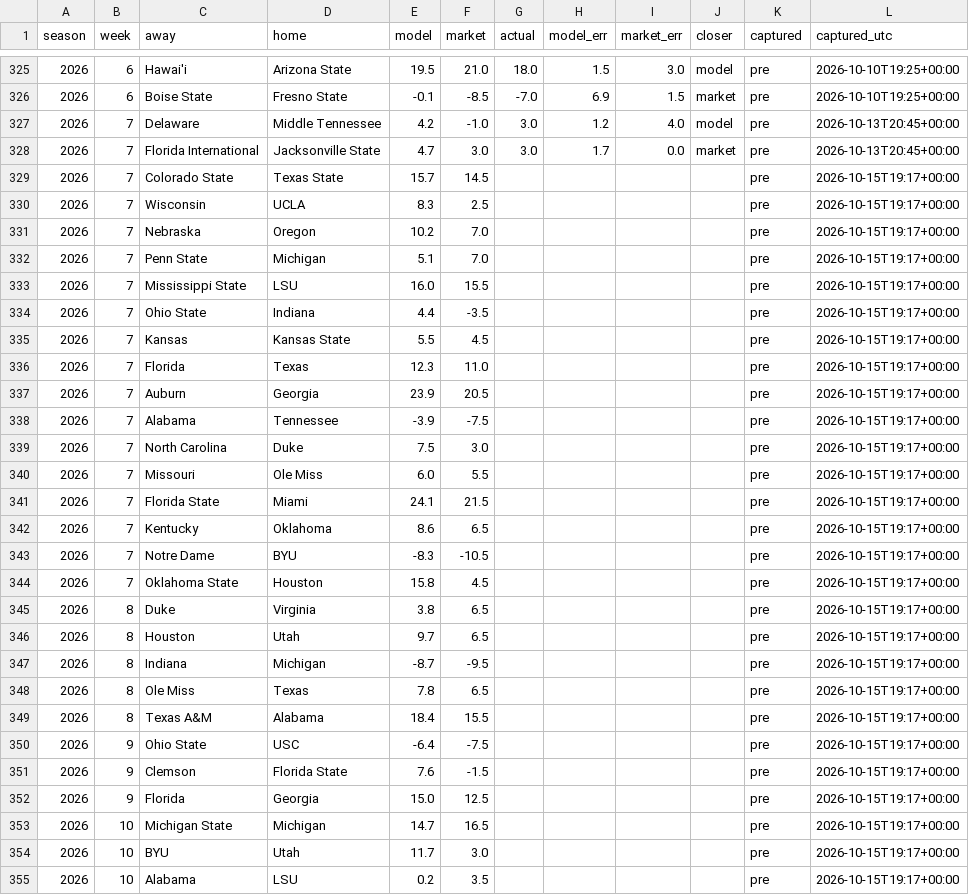
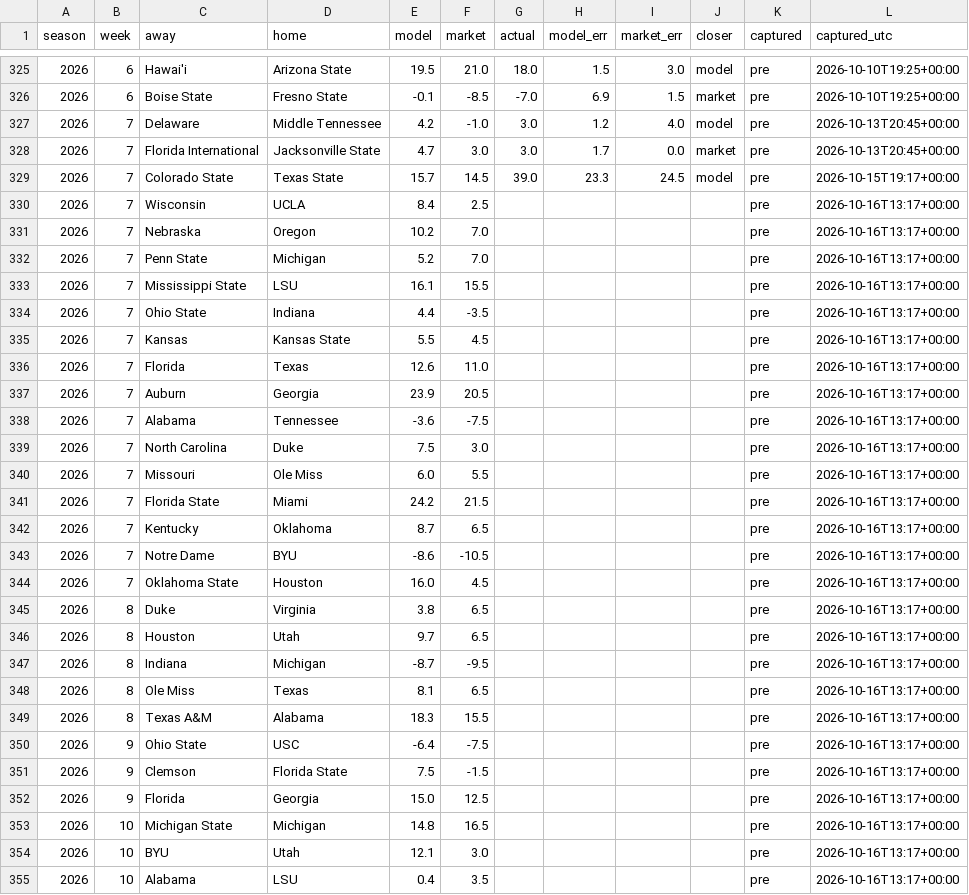
Before and after one commit to fourty2se7en/cfb-card, a CSV file: docs/ledger.csv, drawn as a sheet; only a part is shown, gaps mark what is left out; the diff covers the shown part only.

```diff
--- a/docs/ledger.csv
+++ b/docs/ledger.csv
@@ -328,28 +328,28 @@ season,week,away,home,model,market,actual,model_err,market_err,closer,captured,c
 2026,7,Florida International,Jacksonville State,4.7,3.0,3.0,1.7,0.0,market,pre,2026-10-13T20:45+00:00
-2026,7,Colorado State,Texas State,15.7,14.5,,,,,pre,2026-10-15T19:17+00:00
-2026,7,Wisconsin,UCLA,8.3,2.5,,,,,pre,2026-10-15T19:17+00:00
-2026,7,Nebraska,Oregon,10.2,7.0,,,,,pre,2026-10-15T19:17+00:00
-2026,7,Penn State,Michigan,5.1,7.0,,,,,pre,2026-10-15T19:17+00:00
-2026,7,Mississippi State,LSU,16.0,15.5,,,,,pre,2026-10-15T19:17+00:00
-2026,7,Ohio State,Indiana,4.4,-3.5,,,,,pre,2026-10-15T19:17+00:00
-2026,7,Kansas,Kansas State,5.5,4.5,,,,,pre,2026-10-15T19:17+00:00
-2026,7,Florida,Texas,12.3,11.0,,,,,pre,2026-10-15T19:17+00:00
-2026,7,Auburn,Georgia,23.9,20.5,,,,,pre,2026-10-15T19:17+00:00
-2026,7,Alabama,Tennessee,-3.9,-7.5,,,,,pre,2026-10-15T19:17+00:00
-2026,7,North Carolina,Duke,7.5,3.0,,,,,pre,2026-10-15T19:17+00:00
-2026,7,Missouri,Ole Miss,6.0,5.5,,,,,pre,2026-10-15T19:17+00:00
-2026,7,Florida State,Miami,24.1,21.5,,,,,pre,2026-10-15T19:17+00:00
-2026,7,Kentucky,Oklahoma,8.6,6.5,,,,,pre,2026-10-15T19:17+00:00
-2026,7,Notre Dame,BYU,-8.3,-10.5,,,,,pre,2026-10-15T19:17+00:00
-2026,7,Oklahoma State,Houston,15.8,4.5,,,,,pre,2026-10-15T19:17+00:00
-2026,8,Duke,Virginia,3.8,6.5,,,,,pre,2026-10-15T19:17+00:00
-2026,8,Houston,Utah,9.7,6.5,,,,,pre,2026-10-15T19:17+00:00
-2026,8,Indiana,Michigan,-8.7,-9.5,,,,,pre,2026-10-15T19:17+00:00
-2026,8,Ole Miss,Texas,7.8,6.5,,,,,pre,2026-10-15T19:17+00:00
-2026,8,Texas A&M,Alabama,18.4,15.5,,,,,pre,2026-10-15T19:17+00:00
-2026,9,Ohio State,USC,-6.4,-7.5,,,,,pre,2026-10-15T19:17+00:00
-2026,9,Clemson,Florida State,7.6,-1.5,,,,,pre,2026-10-15T19:17+00:00
-2026,9,Florida,Georgia,15.0,12.5,,,,,pre,2026-10-15T19:17+00:00
-2026,10,Michigan State,Michigan,14.7,16.5,,,,,pre,2026-10-15T19:17+00:00
-2026,10,BYU,Utah,11.7,3.0,,,,,pre,2026-10-15T19:17+00:00
-2026,10,Alabama,LSU,0.2,3.5,,,,,pre,2026-10-15T19:17+00:00
+2026,7,Colorado State,Texas State,15.7,14.5,39.0,23.3,24.5,model,pre,2026-10-15T19:17+00:00
+2026,7,Wisconsin,UCLA,8.4,2.5,,,,,pre,2026-10-16T13:17+00:00
+2026,7,Nebraska,Oregon,10.2,7.0,,,,,pre,2026-10-16T13:17+00:00
+2026,7,Penn State,Michigan,5.2,7.0,,,,,pre,2026-10-16T13:17+00:00
+2026,7,Mississippi State,LSU,16.1,15.5,,,,,pre,2026-10-16T13:17+00:00
+2026,7,Ohio State,Indiana,4.4,-3.5,,,,,pre,2026-10-16T13:17+00:00
+2026,7,Kansas,Kansas State,5.5,4.5,,,,,pre,2026-10-16T13:17+00:00
+2026,7,Florida,Texas,12.6,11.0,,,,,pre,2026-10-16T13:17+00:00
+2026,7,Auburn,Georgia,23.9,20.5,,,,,pre,2026-10-16T13:17+00:00
+2026,7,Alabama,Tennessee,-3.6,-7.5,,,,,pre,2026-10-16T13:17+00:00
+2026,7,North Carolina,Duke,7.5,3.0,,,,,pre,2026-10-16T13:17+00:00
+2026,7,Missouri,Ole Miss,6.0,5.5,,,,,pre,2026-10-16T13:17+00:00
+2026,7,Florida State,Miami,24.2,21.5,,,,,pre,2026-10-16T13:17+00:00
+2026,7,Kentucky,Oklahoma,8.7,6.5,,,,,pre,2026-10-16T13:17+00:00
+2026,7,Notre Dame,BYU,-8.6,-10.5,,,,,pre,2026-10-16T13:17+00:00
+2026,7,Oklahoma State,Houston,16.0,4.5,,,,,pre,2026-10-16T13:17+00:00
+2026,8,Duke,Virginia,3.8,6.5,,,,,pre,2026-10-16T13:17+00:00
+2026,8,Houston,Utah,9.7,6.5,,,,,pre,2026-10-16T13:17+00:00
+2026,8,Indiana,Michigan,-8.7,-9.5,,,,,pre,2026-10-16T13:17+00:00
+2026,8,Ole Miss,Texas,8.1,6.5,,,,,pre,2026-10-16T13:17+00:00
+2026,8,Texas A&M,Alabama,18.3,15.5,,,,,pre,2026-10-16T13:17+00:00
+2026,9,Ohio State,USC,-6.4,-7.5,,,,,pre,2026-10-16T13:17+00:00
+2026,9,Clemson,Florida State,7.5,-1.5,,,,,pre,2026-10-16T13:17+00:00
+2026,9,Florida,Georgia,15.0,12.5,,,,,pre,2026-10-16T13:17+00:00
+2026,10,Michigan State,Michigan,14.8,16.5,,,,,pre,2026-10-16T13:17+00:00
+2026,10,BYU,Utah,12.1,3.0,,,,,pre,2026-10-16T13:17+00:00
+2026,10,Alabama,LSU,0.4,3.5,,,,,pre,2026-10-16T13:17+00:00
```
Also changed, not shown: 144 edited cells elsewhere in this file, docs/line_watch.csv, docs/picks.csv, 10 other files.
